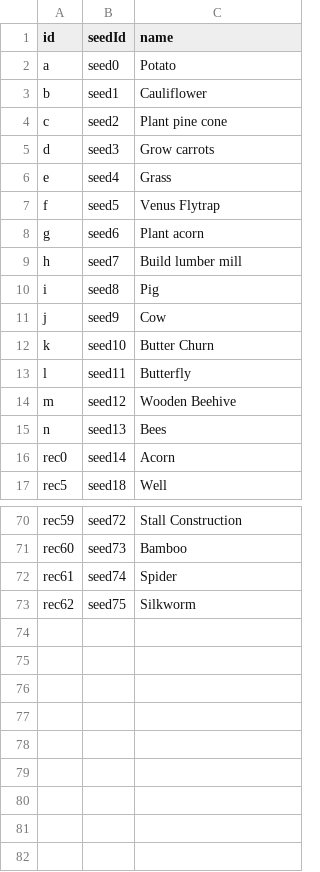
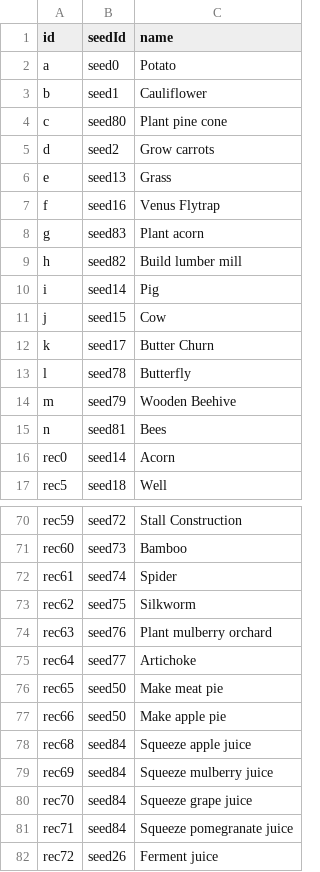
Before and after one commit to bjones3/webMinigame, a CSV file: ruledata/recipes.csv, drawn as a sheet; only a part is shown, gaps mark what is left out; the diff covers the shown part only.

```diff
--- a/ruledata/recipes.csv
+++ b/ruledata/recipes.csv
@@ -3,14 +3,14 @@ a,seed0,Potato
 b,seed1,Cauliflower
-c,seed2,Plant pine cone
-d,seed3,Grow carrots
-e,seed4,Grass
-f,seed5,Venus Flytrap
-g,seed6,Plant acorn
-h,seed7,Build lumber mill
-i,seed8,Pig
-j,seed9,Cow
-k,seed10,Butter Churn
-l,seed11,Butterfly
-m,seed12,Wooden Beehive
-n,seed13,Bees
+c,seed80,Plant pine cone
+d,seed2,Grow carrots
+e,seed13,Grass
+f,seed16,Venus Flytrap
+g,seed83,Plant acorn
+h,seed82,Build lumber mill
+i,seed14,Pig
+j,seed15,Cow
+k,seed17,Butter Churn
+l,seed78,Butterfly
+m,seed79,Wooden Beehive
+n,seed81,Bees
 rec0,seed14,Acorn
@@ -73 +73,10 @@ rec61,seed74,Spider
 rec62,seed75,Silkworm
+rec63,seed76,Plant mulberry orchard
+rec64,seed77,Artichoke
+rec65,seed50,Make meat pie
+rec66,seed50,Make apple pie
+rec68,seed84,Squeeze apple juice
+rec69,seed84,Squeeze mulberry juice
+rec70,seed84,Squeeze grape juice
+rec71,seed84,Squeeze pomegranate juice
+rec72,seed26,Ferment juice
```
Also changed, not shown: 6 edited cells elsewhere in this file, ruledata/recipe_costs.csv, ruledata/resources.csv, 3 other files.
